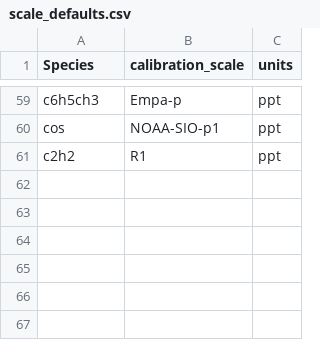
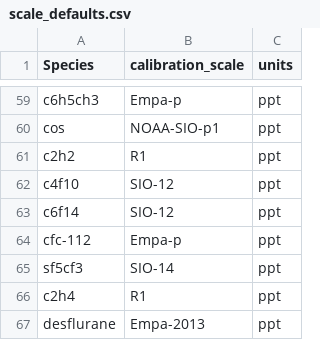
Before and after one commit to mrghg/decc-archive, a CSV file: data/decc/scale_defaults.csv, drawn as a sheet; only a part is shown, gaps mark what is left out.

Commit message:
add scales for extra species

```diff
--- a/data/decc/scale_defaults.csv
+++ b/data/decc/scale_defaults.csv
@@ -61 +61,7 @@ cos,NOAA-SIO-p1,ppt
 c2h2,R1,ppt
+c4f10,SIO-12,ppt
+c6f14,SIO-12,ppt
+cfc-112,Empa-p,ppt
+sf5cf3,SIO-14,ppt
+c2h4,R1,ppt
+desflurane,Empa-2013,ppt
```
